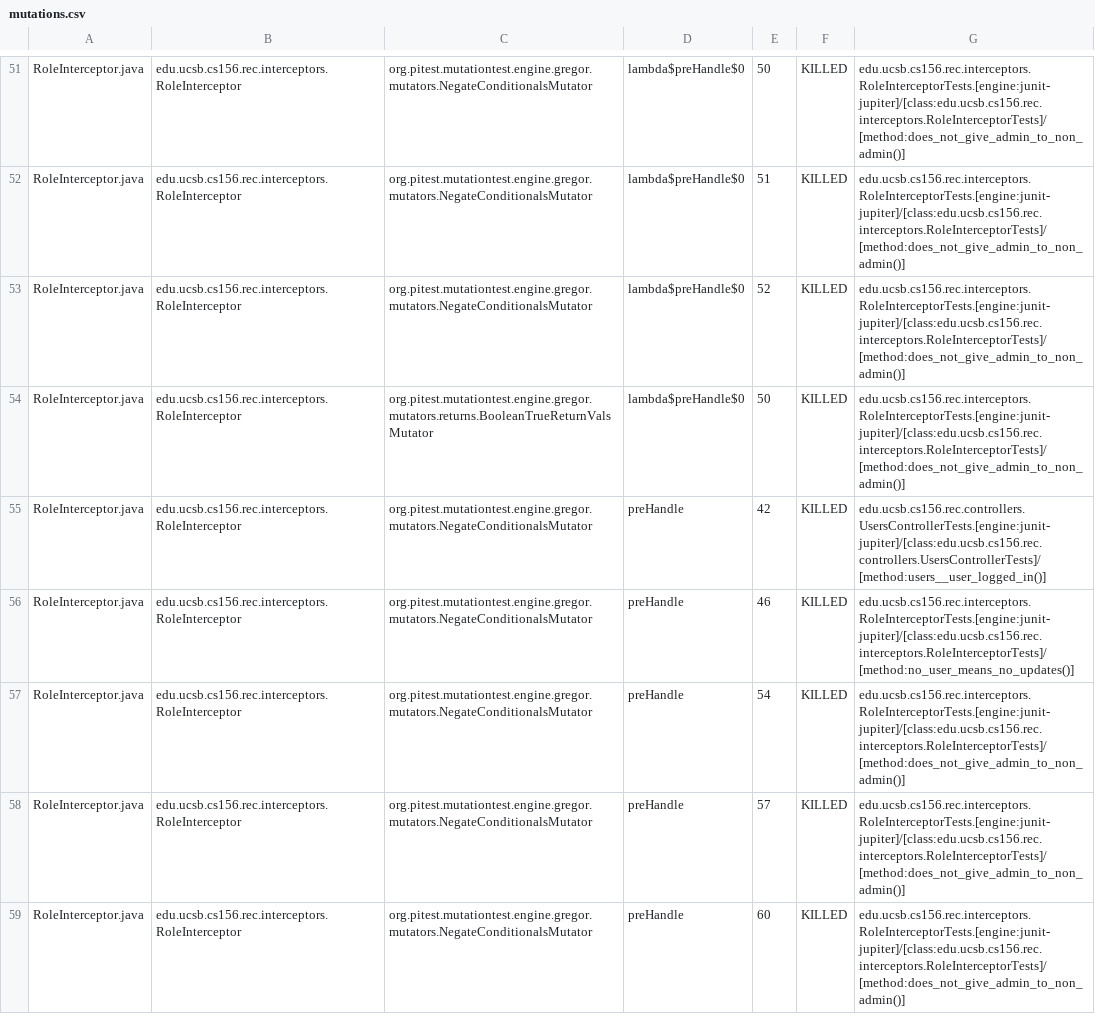
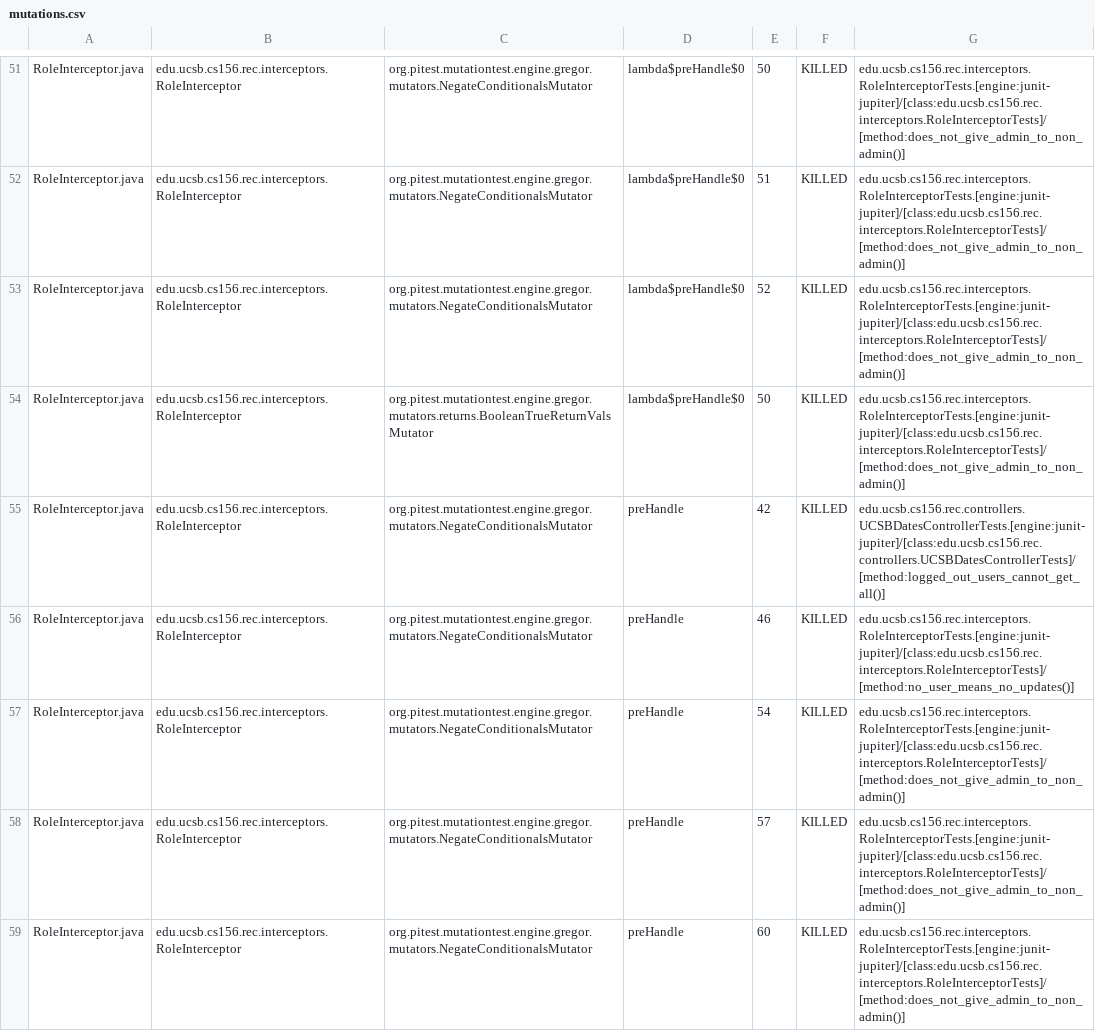
Before and after one commit to ucsb-cs156-f24/proj-rec-f24-08, a CSV file: prs/57/pitest/mutations.csv, drawn as a sheet; only a part is shown, gaps mark what is left out; the diff covers the shown part only.

Commit message:
Deploying to gh-pages from @ ucsb-cs156-f24/proj-rec-f24-08@7da6c466d2f6dc33db98056b04c64128f7386dcd 🚀

```diff
--- a/prs/57/pitest/mutations.csv
+++ b/prs/57/pitest/mutations.csv
@@ -54,3 +54,3 @@ RoleInterceptor.java,edu.ucsb.cs156.rec.interceptors.RoleInterceptor,org.pitest.
 RoleInterceptor.java,edu.ucsb.cs156.rec.interceptors.RoleInterceptor,org.pitest.mutationtest.engine.gregor.mutators.returns.BooleanTrueReturnValsMutator,lambda$preHandle$0,50,KILLED,edu.ucsb.cs156.rec.interceptors.RoleInterceptorTests.[engine:junit-jupiter]/[class:edu.ucsb.cs156.rec.interceptors.RoleInterceptorTests]/[method:does_not_give_admin_to_non_admin()]
-RoleInterceptor.java,edu.ucsb.cs156.rec.interceptors.RoleInterceptor,org.pitest.mutationtest.engine.gregor.mutators.NegateConditionalsMutator,preHandle,42,KILLED,edu.ucsb.cs156.rec.controllers.UsersControllerTests.[engine:junit-jupiter]/[class:edu.ucsb.cs156.rec.controllers.UsersControllerTests]/[method:users__user_logged_in()]
+RoleInterceptor.java,edu.ucsb.cs156.rec.interceptors.RoleInterceptor,org.pitest.mutationtest.engine.gregor.mutators.NegateConditionalsMutator,preHandle,42,KILLED,edu.ucsb.cs156.rec.controllers.UCSBDatesControllerTests.[engine:junit-jupiter]/[class:edu.ucsb.cs156.rec.controllers.UCSBDatesControllerTests]/[method:logged_out_users_cannot_get_all()]
 RoleInterceptor.java,edu.ucsb.cs156.rec.interceptors.RoleInterceptor,org.pitest.mutationtest.engine.gregor.mutators.NegateConditionalsMutator,preHandle,46,KILLED,edu.ucsb.cs156.rec.interceptors.RoleInterceptorTests.[engine:junit-jupiter]/[class:edu.ucsb.cs156.rec.interceptors.RoleInterceptorTests]/[method:no_user_means_no_updates()]
```
Also changed, not shown: 3 edited cells elsewhere in this file, 12 other files.
